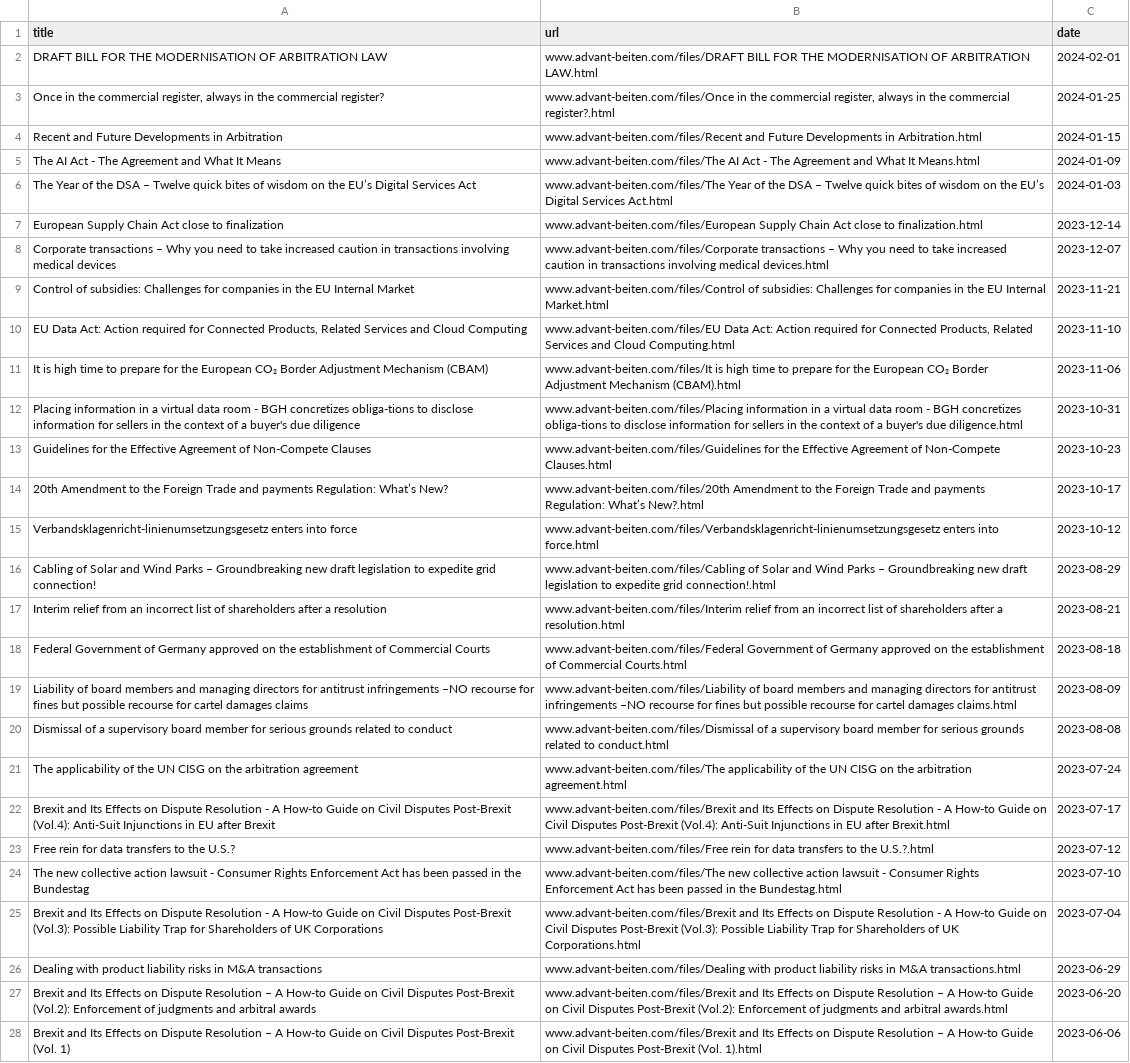
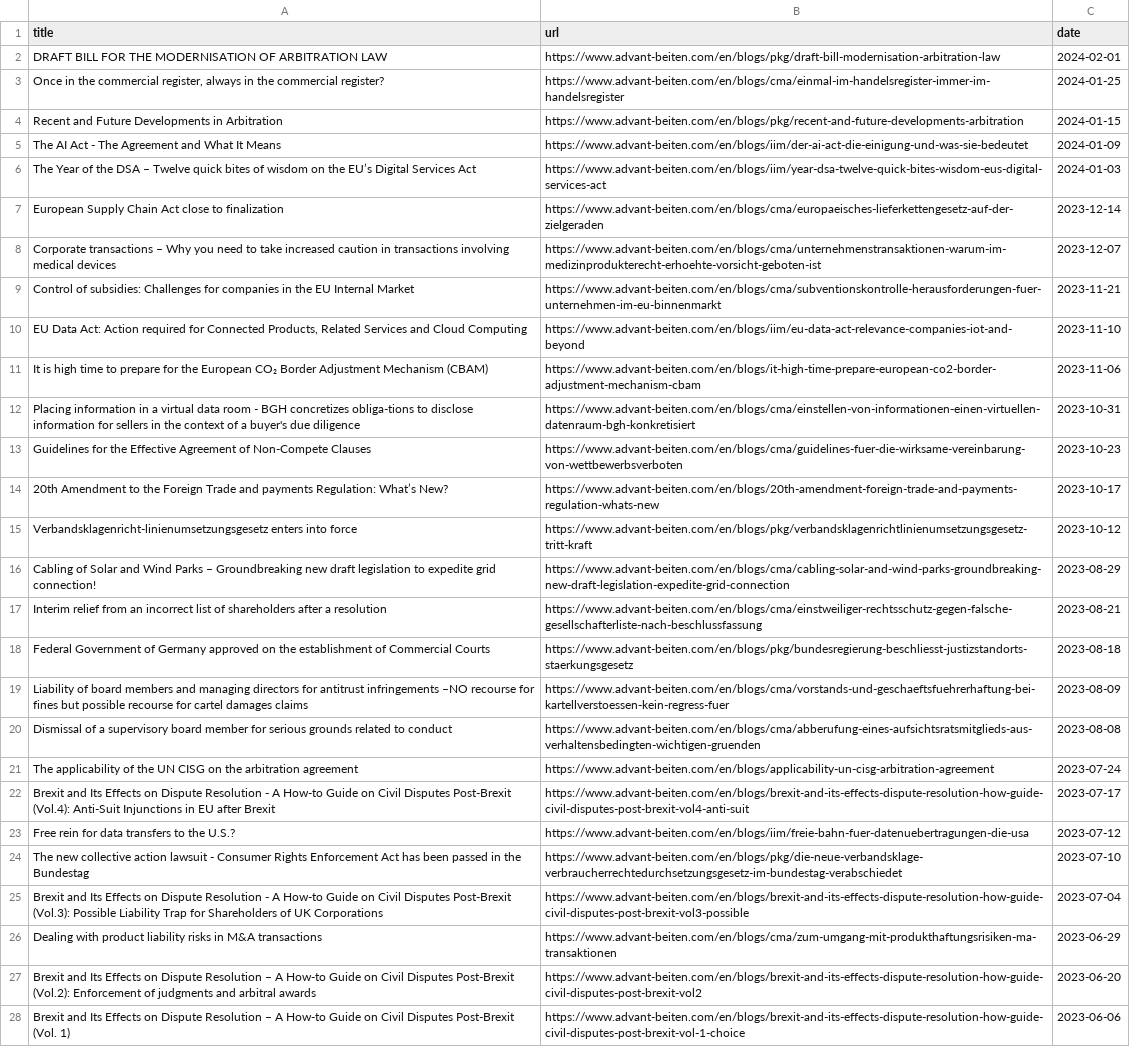
Before and after one commit to anubhav-sachan1/rag_legal_articles, a CSV file: scraper/www.advant-beiten.com/publications.csv, drawn as a sheet; only a part is shown; the diff covers the shown part only; the diff names each change by its address in the sheet, - before the commit and + after, or states it on an @@ line.

```diff
--- a/scraper/www.advant-beiten.com/publications.csv
+++ b/scraper/www.advant-beiten.com/publications.csv
-B2 (url): www.advant-beiten.com/files/DRAFT BILL FOR THE MODERNISATION OF ARBITRATION LAW.html
+B2 (url): https://www.advant-beiten.com/en/blogs/pkg/draft-bill-modernisation-arbitration-law
-B3 (url): www.advant-beiten.com/files/Once in the commercial register, always in the commercial register?.html
+B3 (url): https://www.advant-beiten.com/en/blogs/cma/einmal-im-handelsregister-immer-im-handelsregister
-B4 (url): www.advant-beiten.com/files/Recent and Future Developments in Arbitration.html
+B4 (url): https://www.advant-beiten.com/en/blogs/pkg/recent-and-future-developments-arbitration
-B5 (url): www.advant-beiten.com/files/The AI Act - The Agreement and What It Means.html
+B5 (url): https://www.advant-beiten.com/en/blogs/iim/der-ai-act-die-einigung-und-was-sie-bedeutet
-B6 (url): www.advant-beiten.com/files/The Year of the DSA – Twelve quick bites of wisdom on the EU’s Digital Services Act.html
+B6 (url): https://www.advant-beiten.com/en/blogs/iim/year-dsa-twelve-quick-bites-wisdom-eus-digital-services-act
-B7 (url): www.advant-beiten.com/files/European Supply Chain Act close to finalization.html
+B7 (url): https://www.advant-beiten.com/en/blogs/cma/europaeisches-lieferkettengesetz-auf-der-zielgeraden
-B8 (url): www.advant-beiten.com/files/Corporate transactions – Why you need to take increased caution in transactions involving medical devices.html
+B8 (url): https://www.advant-beiten.com/en/blogs/cma/unternehmenstransaktionen-warum-im-medizinprodukterecht-erhoehte-vorsicht-geboten-ist
-B9 (url): www.advant-beiten.com/files/Control of subsidies: Challenges for companies in the EU Internal Market.html
+B9 (url): https://www.advant-beiten.com/en/blogs/cma/subventionskontrolle-herausforderungen-fuer-unternehmen-im-eu-binnenmarkt
-B10 (url): www.advant-beiten.com/files/EU Data Act: Action required for Connected Products, Related Services and Cloud Computing.html
+B10 (url): https://www.advant-beiten.com/en/blogs/iim/eu-data-act-relevance-companies-iot-and-beyond
-B11 (url): www.advant-beiten.com/files/It is high time to prepare for the European CO₂ Border Adjustment Mechanism (CBAM).html
+B11 (url): https://www.advant-beiten.com/en/blogs/it-high-time-prepare-european-co2-border-adjustment-mechanism-cbam
-B12 (url): www.advant-beiten.com/files/Placing information in a virtual data room - BGH concretizes obliga-tions to disclose information for sellers in the context of a buyer's due diligence.html
+B12 (url): https://www.advant-beiten.com/en/blogs/cma/einstellen-von-informationen-einen-virtuellen-datenraum-bgh-konkretisiert
-B13 (url): www.advant-beiten.com/files/Guidelines for the Effective Agreement of Non-Compete Clauses.html
+B13 (url): https://www.advant-beiten.com/en/blogs/cma/guidelines-fuer-die-wirksame-vereinbarung-von-wettbewerbsverboten
-B14 (url): www.advant-beiten.com/files/20th Amendment to the Foreign Trade and payments Regulation: What’s New?.html
+B14 (url): https://www.advant-beiten.com/en/blogs/20th-amendment-foreign-trade-and-payments-regulation-whats-new
-B15 (url): www.advant-beiten.com/files/Verbandsklagenricht-linienumsetzungsgesetz enters into force.html
+B15 (url): https://www.advant-beiten.com/en/blogs/pkg/verbandsklagenrichtlinienumsetzungsgesetz-tritt-kraft
-B16 (url): www.advant-beiten.com/files/Cabling of Solar and Wind Parks – Groundbreaking new draft legislation to expedite grid connection!.html
+B16 (url): https://www.advant-beiten.com/en/blogs/cma/cabling-solar-and-wind-parks-groundbreaking-new-draft-legislation-expedite-grid-connection
-B17 (url): www.advant-beiten.com/files/Interim relief from an incorrect list of shareholders after a resolution.html
+B17 (url): https://www.advant-beiten.com/en/blogs/cma/einstweiliger-rechtsschutz-gegen-falsche-gesellschafterliste-nach-beschlussfassung
-B18 (url): www.advant-beiten.com/files/Federal Government of Germany approved on the establishment of Commercial Courts.html
+B18 (url): https://www.advant-beiten.com/en/blogs/pkg/bundesregierung-beschliesst-justizstandorts-staerkungsgesetz
-B19 (url): www.advant-beiten.com/files/Liability of board members and managing directors for antitrust infringements –NO recourse for fines but possible recourse for cartel damages claims.html
+B19 (url): https://www.advant-beiten.com/en/blogs/cma/vorstands-und-geschaeftsfuehrerhaftung-bei-kartellverstoessen-kein-regress-fuer
-B20 (url): www.advant-beiten.com/files/Dismissal of a supervisory board member for serious grounds related to conduct.html
+B20 (url): https://www.advant-beiten.com/en/blogs/cma/abberufung-eines-aufsichtsratsmitglieds-aus-verhaltensbedingten-wichtigen-gruenden
-B21 (url): www.advant-beiten.com/files/The applicability of the UN CISG on the arbitration agreement.html
+B21 (url): https://www.advant-beiten.com/en/blogs/applicability-un-cisg-arbitration-agreement
-B22 (url): www.advant-beiten.com/files/Brexit and Its Effects on Dispute Resolution - A How-to Guide on Civil Disputes Post-Brexit (Vol.4): Anti-Suit Injunctions in EU after Brexit.html
+B22 (url): https://www.advant-beiten.com/en/blogs/brexit-and-its-effects-dispute-resolution-how-guide-civil-disputes-post-brexit-vol4-anti-suit
-B23 (url): www.advant-beiten.com/files/Free rein for data transfers to the U.S.?.html
+B23 (url): https://www.advant-beiten.com/en/blogs/iim/freie-bahn-fuer-datenuebertragungen-die-usa
-B24 (url): www.advant-beiten.com/files/The new collective action lawsuit - Consumer Rights Enforcement Act has been passed in the Bundestag.html
+B24 (url): https://www.advant-beiten.com/en/blogs/pkg/die-neue-verbandsklage-verbraucherrechtedurchsetzungsgesetz-im-bundestag-verabschiedet
-B25 (url): www.advant-beiten.com/files/Brexit and Its Effects on Dispute Resolution - A How-to Guide on Civil Disputes Post-Brexit (Vol.3): Possible Liability Trap for Shareholders of UK Corporations.html
+B25 (url): https://www.advant-beiten.com/en/blogs/brexit-and-its-effects-dispute-resolution-how-guide-civil-disputes-post-brexit-vol3-possible
-B26 (url): www.advant-beiten.com/files/Dealing with product liability risks in M&A transactions.html
+B26 (url): https://www.advant-beiten.com/en/blogs/cma/zum-umgang-mit-produkthaftungsrisiken-ma-transaktionen
-B27 (url): www.advant-beiten.com/files/Brexit and Its Effects on Dispute Resolution – A How-to Guide on Civil Disputes Post-Brexit (Vol.2): Enforcement of judgments and arbitral awards.html
+B27 (url): https://www.advant-beiten.com/en/blogs/brexit-and-its-effects-dispute-resolution-how-guide-civil-disputes-post-brexit-vol2
-B28 (url): www.advant-beiten.com/files/Brexit and Its Effects on Dispute Resolution – A How-to Guide on Civil Disputes Post-Brexit (Vol. 1).html
+B28 (url): https://www.advant-beiten.com/en/blogs/brexit-and-its-effects-dispute-resolution-how-guide-civil-disputes-post-brexit-vol-1-choice
```
Also changed, not shown: 87 edited cells elsewhere in this file, 21 other files.
